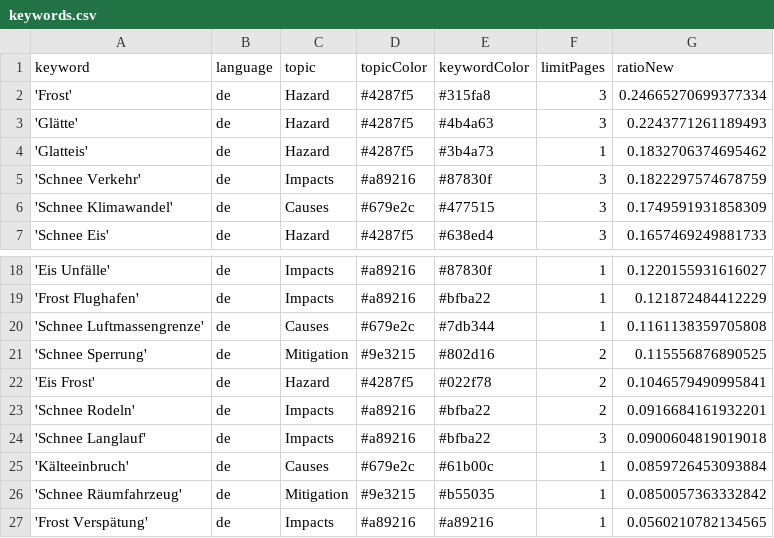
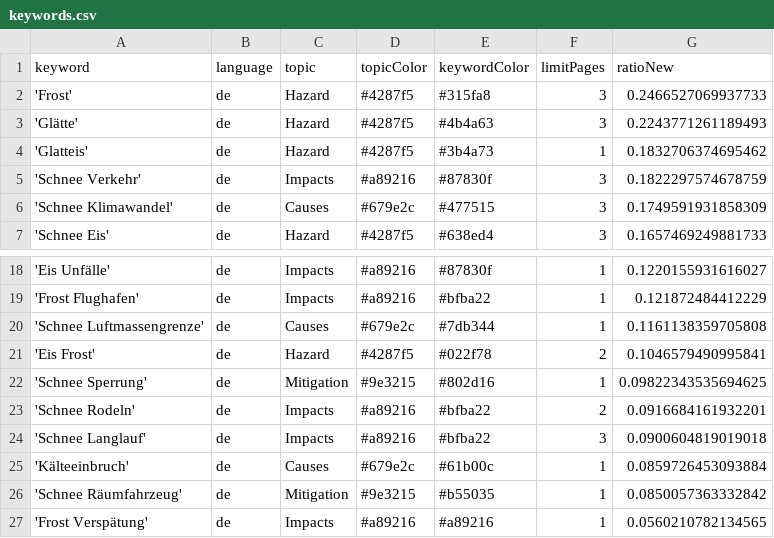
Before and after one commit to emorl-news/winterIsComing, a CSV file: keywords.csv, drawn as a sheet; only a part is shown, gaps mark what is left out.

Commit message:
Commit from GitHub Actions (harvest:0.0)

```diff
--- a/keywords.csv
+++ b/keywords.csv
@@ -1,3 +1,3 @@
 keyword,language,topic,topicColor,keywordColor,limitPages,ratioNew
-'Frost',de,Hazard,#4287f5,#315fa8,3,0.24665270699377334
+'Frost',de,Hazard,#4287f5,#315fa8,3,0.2466527069937733
 'Glätte',de,Hazard,#4287f5,#4b4a63,3,0.2243771261189493
@@ -20,4 +20,4 @@ keyword,language,topic,topicColor,keywordColor,limitPages,ratioNew
 'Schnee Luftmassengrenze',de,Causes,#679e2c,#7db344,1,0.1161138359705808
-'Schnee Sperrung',de,Mitigation,#9e3215,#802d16,2,0.115556876890525
 'Eis Frost',de,Hazard,#4287f5,#022f78,2,0.1046579490995841
+'Schnee Sperrung',de,Mitigation,#9e3215,#802d16,1,0.09822343535694625
 'Schnee Rodeln',de,Impacts,#a89216,#bfba22,2,0.0916684161932201
```
